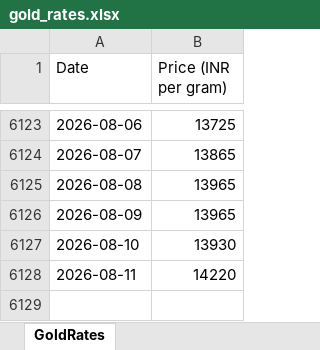
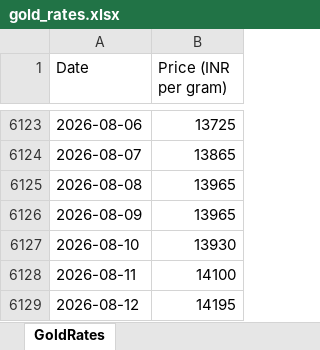
Before and after one commit to tijothomas11/Goldrates, an Excel workbook: gold_rates.xlsx, sheet GoldRates, drawn as a sheet; only a part is shown, gaps mark what is left out; values as stored, in another font and other column widths than the file's, no borders; the diff names each change by its address in the sheet, - before the commit and + after, or states it on an @@ line.

```diff
--- a/gold_rates.xlsx (sheet GoldRates)
+++ b/gold_rates.xlsx (sheet GoldRates)
-B6128 (Price (INR per gram)): 14220
+B6128 (Price (INR per gram)): 14100
+row 6129: 2026-08-12 | 14195
```
Also changed, not shown: 4 other files.
